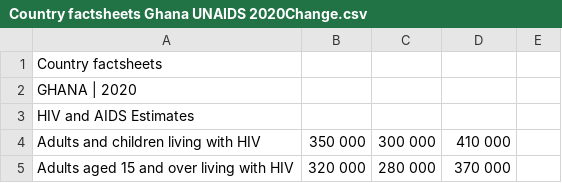
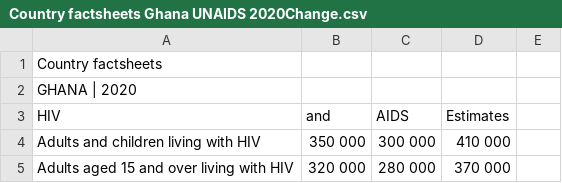
Before and after one commit to r-kas/diseases_data, a CSV file: diseases_data/country/ghana/infection/HIV/unaids/Country factsheets Ghana UNAIDS 2020Change.csv, drawn as a sheet; only a part is shown.

Commit message:
Update Country factsheets Ghana UNAIDS 2020Change.csv

```diff
--- a/diseases_data/country/ghana/infection/HIV/unaids/Country factsheets Ghana UNAIDS 2020Change.csv
+++ b/diseases_data/country/ghana/infection/HIV/unaids/Country factsheets Ghana UNAIDS 2020Change.csv
@@ -2,3 +2,3 @@ Country factsheets
 GHANA  | 2020
-HIV and AIDS Estimates
+"HIV", "and", "AIDS", "Estimates"
 "Adults and children living with HIV", 350 000, 300 000, 410 000
```
